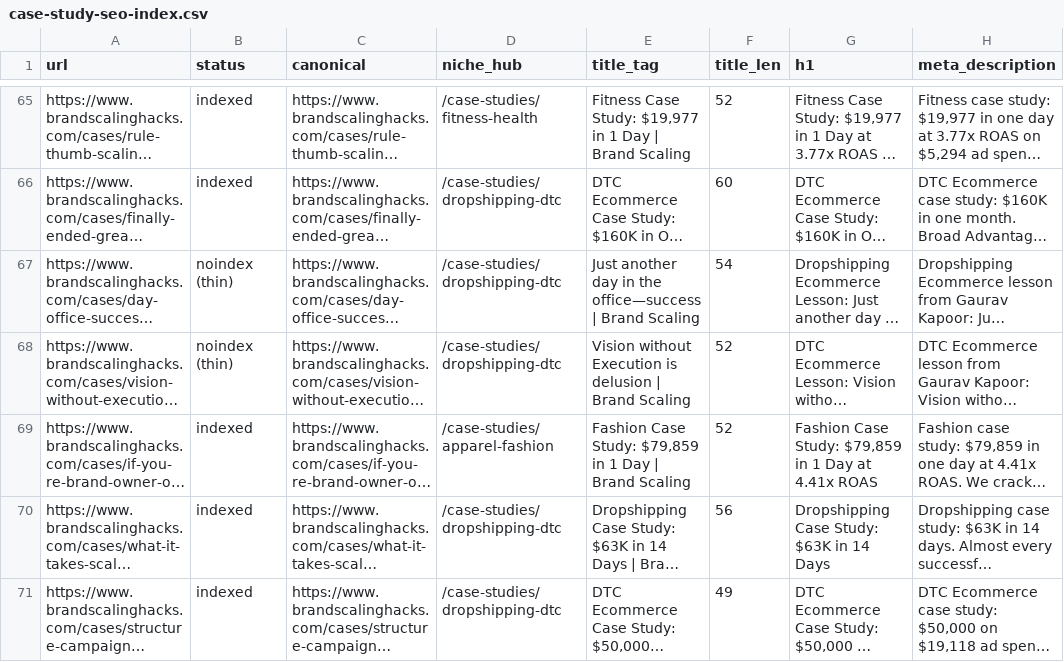
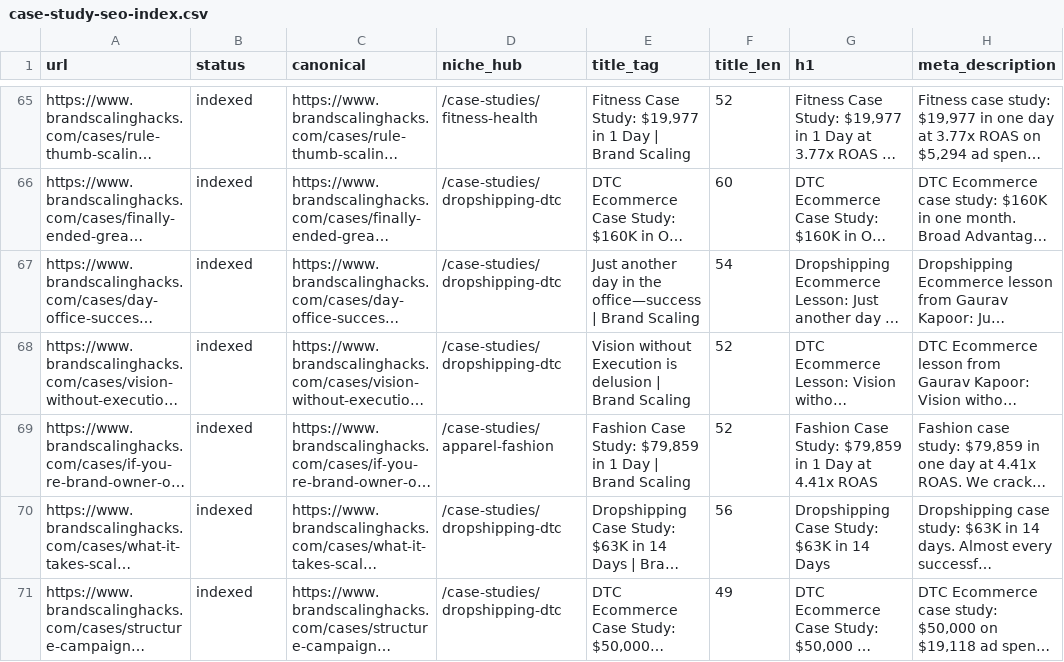
Before and after one commit to devsynxoffical/brandscalinghack, a CSV file: docs/case-study-seo-index.csv, drawn as a sheet; only a part is shown, gaps mark what is left out; long unchanged cells end in …; the diff covers the shown part only; the diff names each change by its address in the sheet, - before the commit and + after, or states it on an @@ line.

```diff
--- a/docs/case-study-seo-index.csv
+++ b/docs/case-study-seo-index.csv
-B67:B68 (status): noindex (thin)
+B67:B68 (status): indexed
```
Also changed, not shown: 28 edited cells elsewhere in this file, 4 other files.
